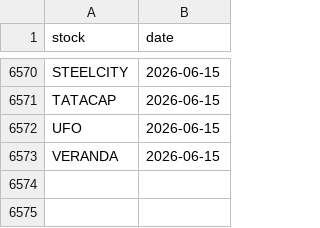
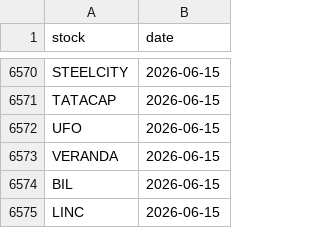
Before and after one commit to manjunathashtagi/Trading-Radar, a CSV file: data/alerted_today.csv, drawn as a sheet; only a part is shown, gaps mark what is left out.

```diff
--- a/data/alerted_today.csv
+++ b/data/alerted_today.csv
@@ -6573 +6573,3 @@ UFO,2026-06-15
 VERANDA,2026-06-15
+BIL,2026-06-15
+LINC,2026-06-15
```
Also changed, not shown: data/signals.csv.
